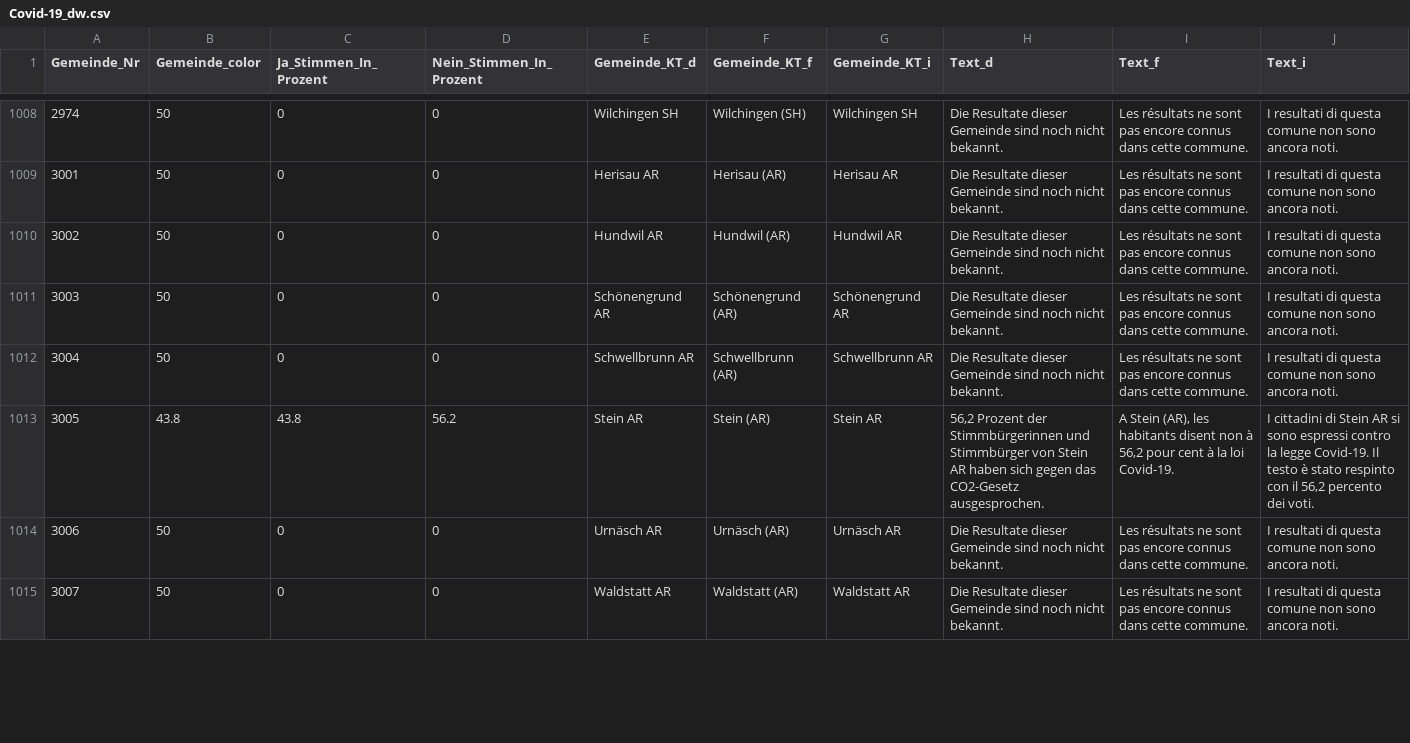
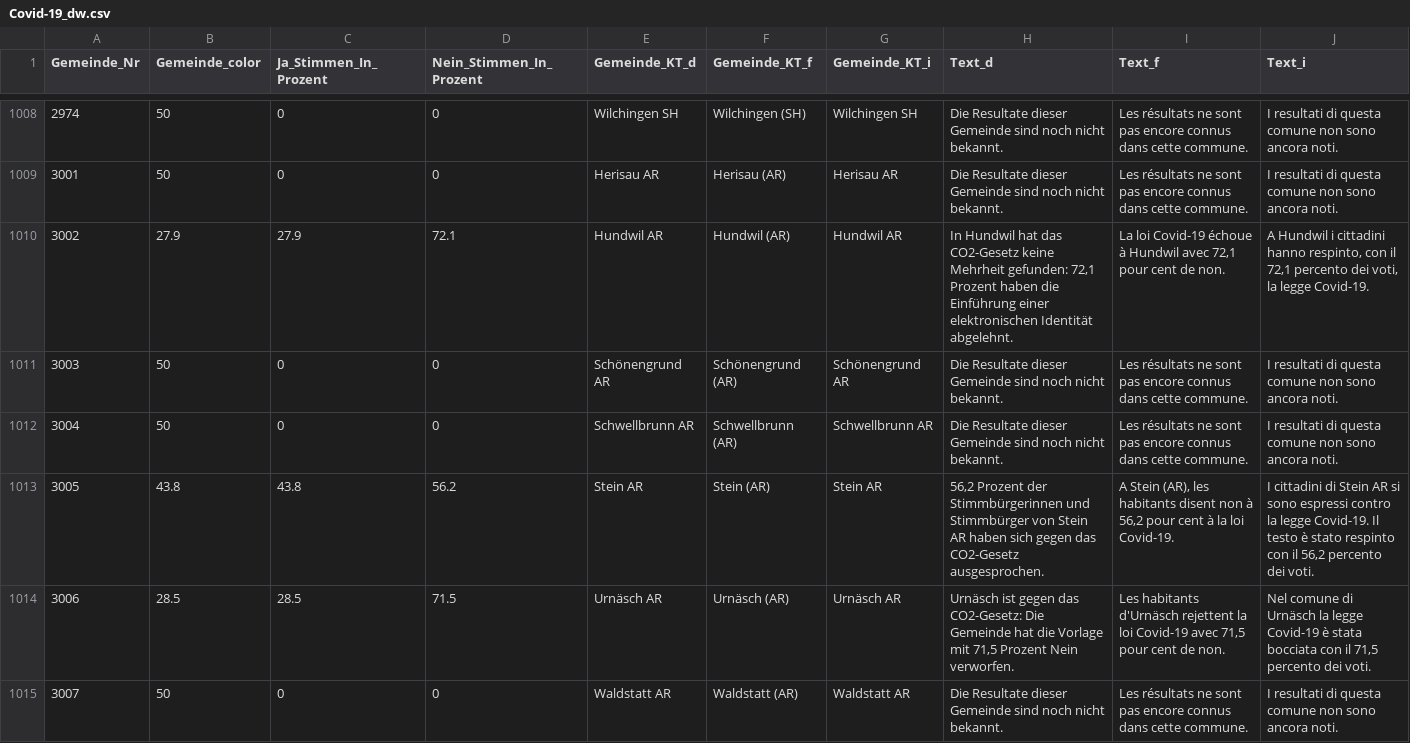
Before and after one commit to awp-finanznachrichten/lena_juni2021, a CSV file: Output/Covid-19_dw.csv, drawn as a sheet; only a part is shown, gaps mark what is left out; the diff covers the shown part only.

```diff
--- a/Output/Covid-19_dw.csv
+++ b/Output/Covid-19_dw.csv
@@ -1009,3 +1009,3 @@
 3001,50,0,0,"Herisau AR","Herisau (AR)","Herisau AR","Die Resultate dieser Gemeinde sind noch nicht bekannt.","Les résultats ne sont pas encore connus dans cette commune.","I resultati di questa comune non sono ancora noti."
-3002,50,0,0,"Hundwil AR","Hundwil (AR)","Hundwil AR","Die Resultate dieser Gemeinde sind noch nicht bekannt.","Les résultats ne sont pas encore connus dans cette commune.","I resultati di questa comune non sono ancora noti."
+3002,27.9,27.9,72.1,"Hundwil AR","Hundwil (AR)","Hundwil AR","In Hundwil hat das CO2-Gesetz keine Mehrheit gefunden: 72,1 Prozent haben die Einführung einer elektronischen Identität abgelehnt.","La loi Covid-19 échoue à Hundwil avec 72,1 pour cent de non.","A Hundwil i cittadini hanno respinto, con il 72,1 percento dei voti, la legge Covid-19."
 3003,50,0,0,"Schönengrund AR","Schönengrund (AR)","Schönengrund AR","Die Resultate dieser Gemeinde sind noch nicht bekannt.","Les résultats ne sont pas encore connus dans cette commune.","I resultati di questa comune non sono ancora noti."
@@ -1013,3 +1013,3 @@
 3005,43.8,43.8,56.2,"Stein AR","Stein (AR)","Stein AR","56,2 Prozent der Stimmbürgerinnen und Stimmbürger von Stein AR haben sich gegen das CO2-Gesetz ausgesprochen.","A Stein (AR), les habitants disent non à 56,2 pour cent à la loi Covid-19.","I cittadini di Stein AR si sono espressi contro la legge Covid-19. Il testo è stato respinto con il 56,2 percento dei voti."
-3006,50,0,0,"Urnäsch AR","Urnäsch (AR)","Urnäsch AR","Die Resultate dieser Gemeinde sind noch nicht bekannt.","Les résultats ne sont pas encore connus dans cette commune.","I resultati di questa comune non sono ancora noti."
+3006,28.5,28.5,71.5,"Urnäsch AR","Urnäsch (AR)","Urnäsch AR","Urnäsch ist gegen das CO2-Gesetz: Die Gemeinde hat die Vorlage mit 71,5 Prozent Nein verworfen.","Les habitants d'Urnäsch rejettent la loi Covid-19 avec 71,5 pour cent de non.","Nel comune di Urnäsch la legge Covid-19 è stata bocciata con il 71,5 percento dei voti."
 3007,50,0,0,"Waldstatt AR","Waldstatt (AR)","Waldstatt AR","Die Resultate dieser Gemeinde sind noch nicht bekannt.","Les résultats ne sont pas encore connus dans cette commune.","I resultati di questa comune non sono ancora noti."
```
Also changed, not shown: 180 edited cells elsewhere in this file, Output/CO2_dw.csv, Output/Pestizide_dw_appenzell.csv, 24 other files.
